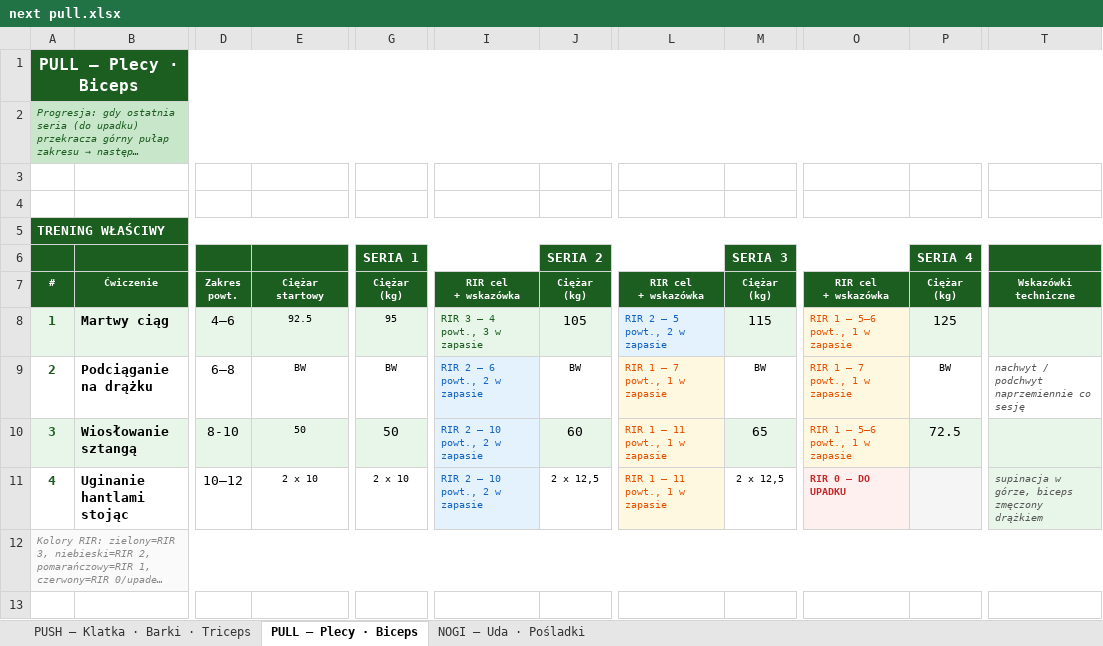
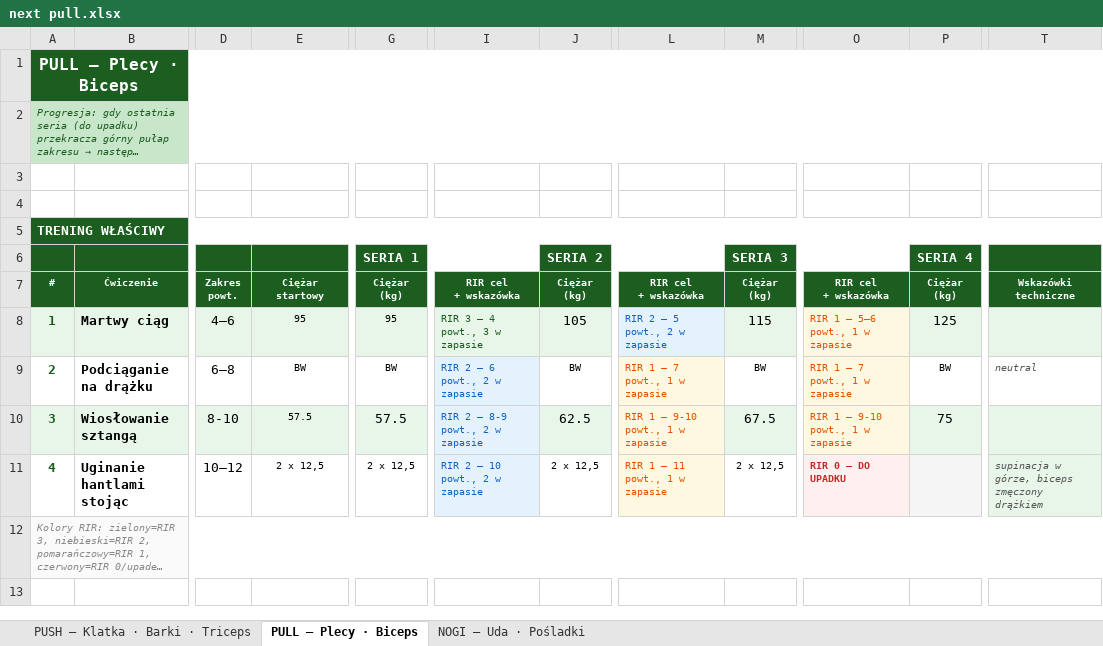
Before and after one commit to bodziu2426/RackIT, an Excel workbook: Wyniki/next pull.xlsx, sheet PULL – Plecy · Biceps, drawn as a sheet; only a part is shown, gaps mark what is left out; long unchanged cells end in …; values as stored, in another font and other column widths than the file's, no borders; the diff names each change by its address in the sheet, - before the commit and + after, or states it on an @@ line.

Commit message:
wyniki

```diff
--- a/Wyniki/next pull.xlsx (sheet PULL – Plecy · Biceps)
+++ b/Wyniki/next pull.xlsx (sheet PULL – Plecy · Biceps)
-E8: 92.5
+E8: 95
-T9: nachwyt / podchwyt naprzemiennie co sesję
+T9: neutral
-E10: 50
+E10: 57.5
-G10 (SERIA 1): 50
+G10 (SERIA 1): 57.5
-I10: RIR 2 – 10 powt., 2 w zapasie
+I10: RIR 2 – 8-9 powt., 2 w zapasie
-J10 (SERIA 2): 60
+J10 (SERIA 2): 62.5
-L10: RIR 1 – 11 powt., 1 w zapasie
+L10: RIR 1 – 9-10 powt., 1 w zapasie
-M10 (SERIA 3): 65
+M10 (SERIA 3): 67.5
-O10: RIR 1 – 5–6 powt., 1 w zapasie
+O10: RIR 1 – 9-10 powt., 1 w zapasie
-P10 (SERIA 4): 72.5
+P10 (SERIA 4): 75
-E11: 2 x 10
+E11: 2 x 12,5
-G11 (SERIA 1): 2 x 10
+G11 (SERIA 1): 2 x 12,5
```
Also changed, not shown: 3 other files.
